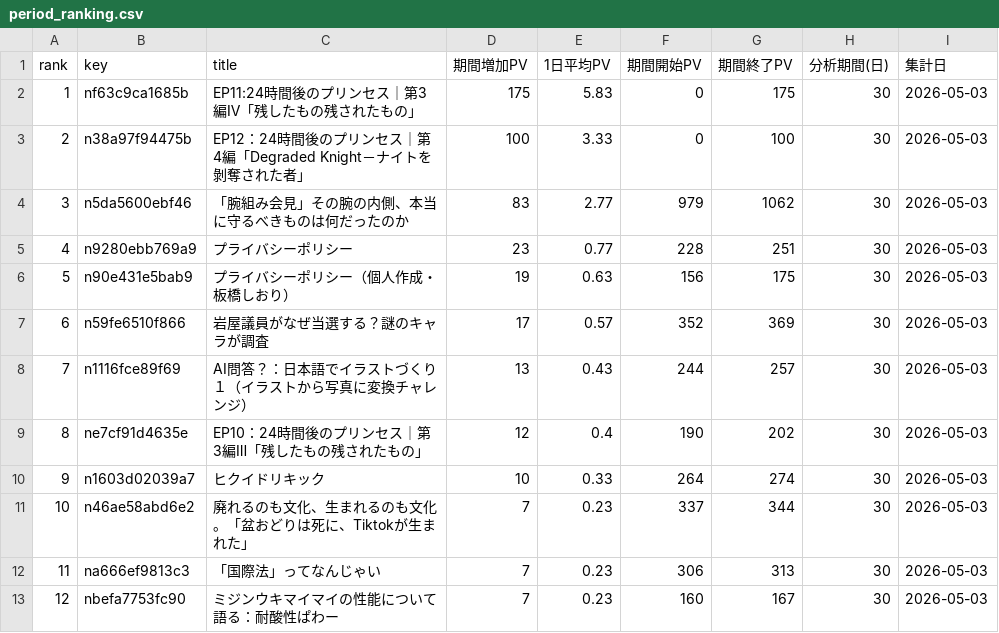
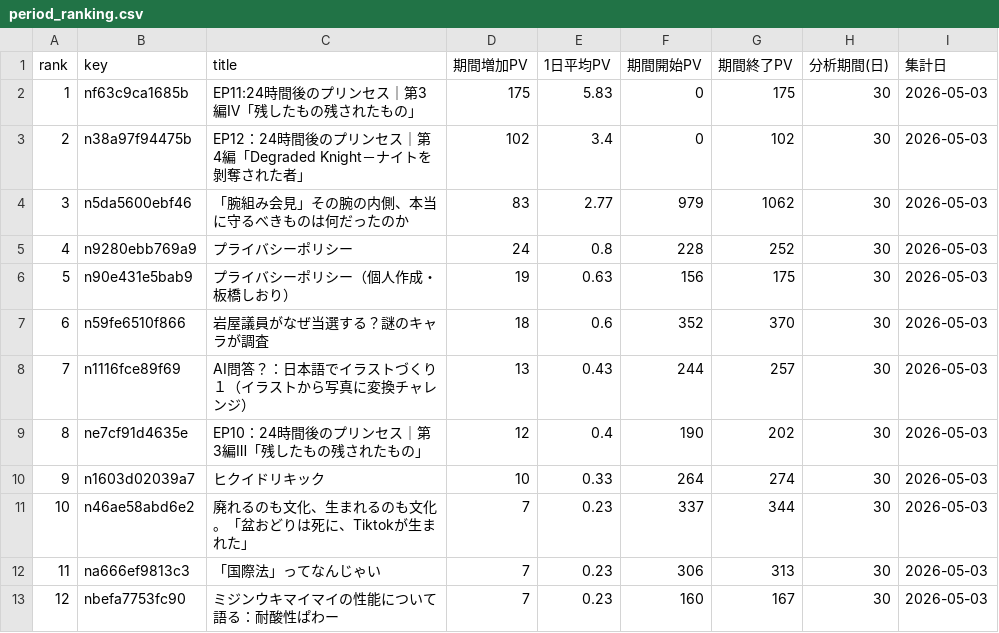
Before and after one commit to ganden0807-collab/note-stats-tracker, a CSV file: data/period_ranking.csv, drawn as a sheet; only a part is shown.

```diff
--- a/data/period_ranking.csv
+++ b/data/period_ranking.csv
@@ -2,7 +2,7 @@ rank,key,title,期間増加PV,1日平均PV,期間開始PV,期間終了PV,分析
 1,nf63c9ca1685b,EP11:24時間後のプリンセス｜第3編Ⅳ「残したもの残されたもの」,175,5.83,0,175,30,2026-05-03
-2,n38a97f94475b,EP12：24時間後のプリンセス｜第4編「Degraded Knight－ナイトを剝奪された者」,100,3.33,0,100,30,2026-05-03
+2,n38a97f94475b,EP12：24時間後のプリンセス｜第4編「Degraded Knight－ナイトを剝奪された者」,102,3.4,0,102,30,2026-05-03
 3,n5da5600ebf46,「腕組み会見」その腕の内側、本当に守るべきものは何だったのか,83,2.77,979,1062,30,2026-05-03
-4,n9280ebb769a9,プライバシーポリシー,23,0.77,228,251,30,2026-05-03
+4,n9280ebb769a9,プライバシーポリシー,24,0.8,228,252,30,2026-05-03
 5,n90e431e5bab9,プライバシーポリシー（個人作成・板橋しおり）,19,0.63,156,175,30,2026-05-03
-6,n59fe6510f866,岩屋議員がなぜ当選する？謎のキャラが調査,17,0.57,352,369,30,2026-05-03
+6,n59fe6510f866,岩屋議員がなぜ当選する？謎のキャラが調査,18,0.6,352,370,30,2026-05-03
 7,n1116fce89f69,AI問答？：日本語でイラストづくり１（イラストから写真に変換チャレンジ）,13,0.43,244,257,30,2026-05-03
```
Also changed, not shown: data/articles.csv, data/asset_articles.csv, 2 other files.
